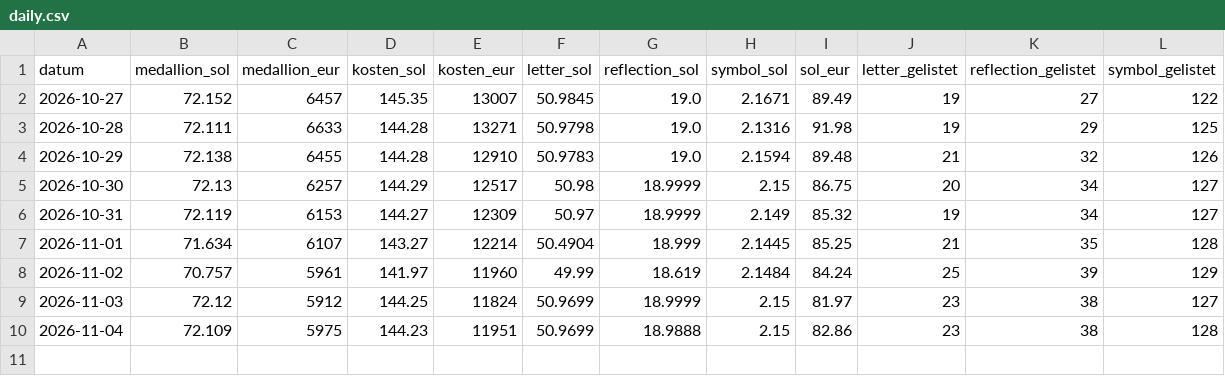
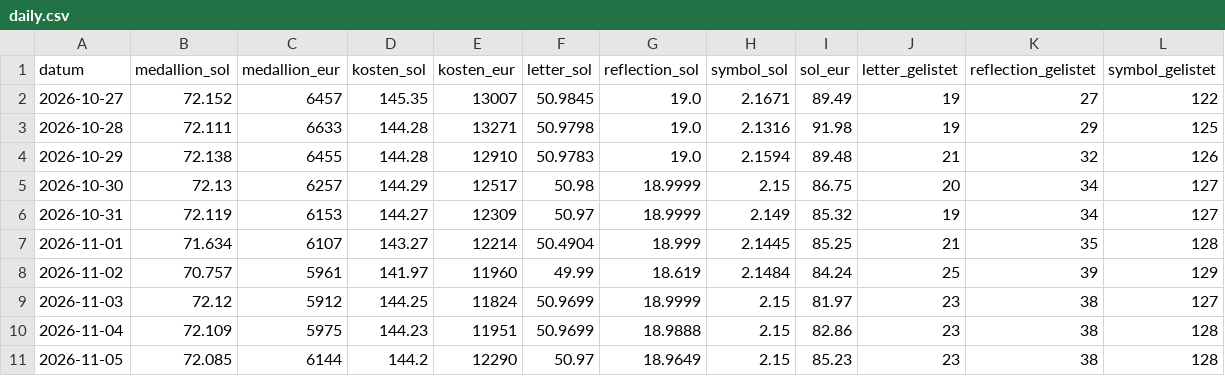
Before and after one commit to mparucha/tml-medallion-watch, a CSV file: data/daily.csv, drawn as a sheet; the diff names each change by its address in the sheet, - before the commit and + after, or states it on an @@ line.

```diff
--- a/data/daily.csv
+++ b/data/daily.csv
+row 11: 2026-11-05 | 72.085 | 6144 | 144.2 | 12290 | 50.97 | 18.9649 | 2.15 | 85.23 | 23 | 38 | 128
```
